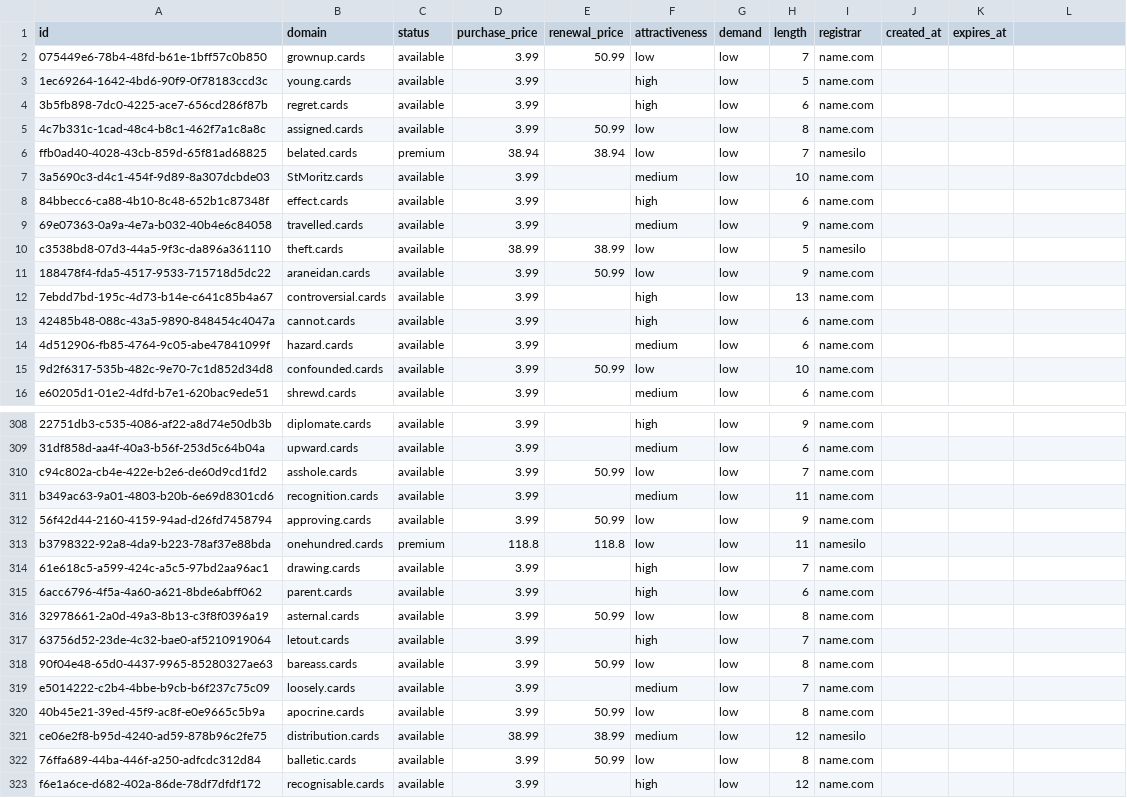
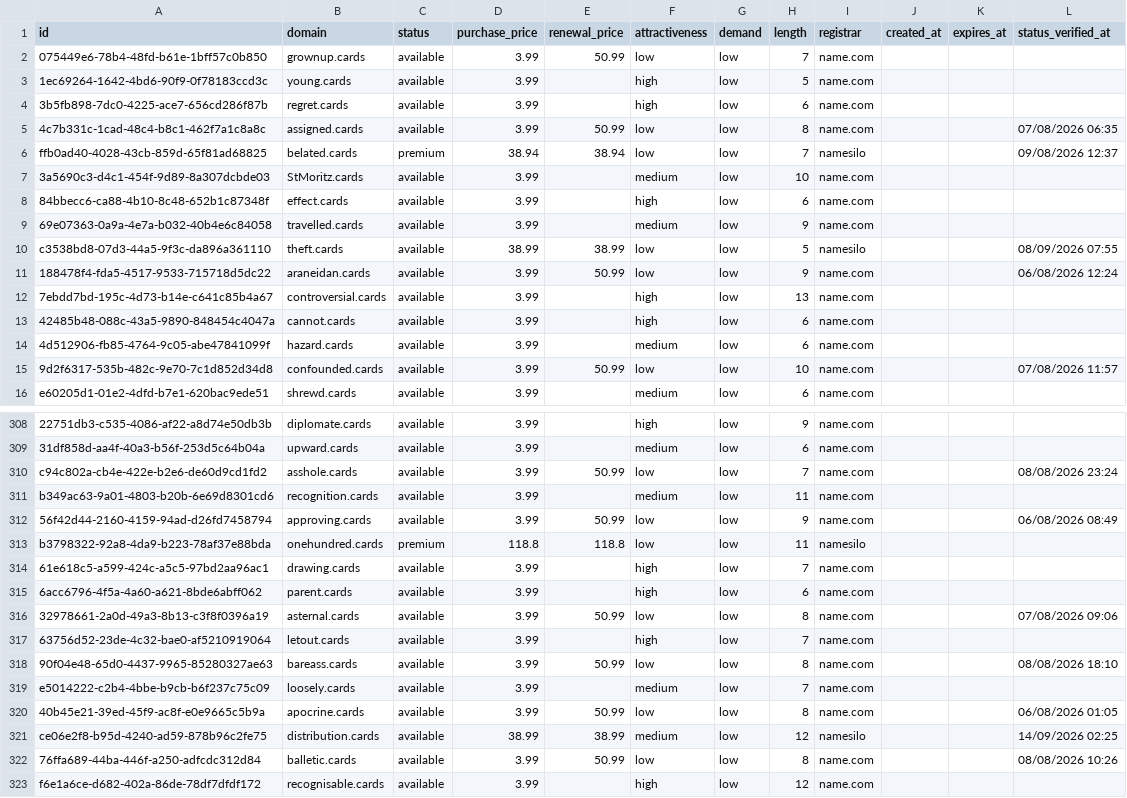
Before and after one commit to UniqueDomains/cards-oneword-domains, a CSV file: cards.csv, drawn as a sheet; only a part is shown, gaps mark what is left out; the diff covers the shown part only; the diff names each change by its address in the sheet, - before the commit and + after, or states it on an @@ line.

```diff
--- a/cards.csv
+++ b/cards.csv
-L1: (empty)
+L1: status_verified_at
-L5 (status_verified_at): (empty)
+L5 (status_verified_at): 07/08/2026 06:35
-L6 (status_verified_at): (empty)
+L6 (status_verified_at): 09/08/2026 12:37
-L10 (status_verified_at): (empty)
+L10 (status_verified_at): 08/09/2026 07:55
-L11 (status_verified_at): (empty)
+L11 (status_verified_at): 06/08/2026 12:24
-L15 (status_verified_at): (empty)
+L15 (status_verified_at): 07/08/2026 11:57
-L310 (status_verified_at): (empty)
+L310 (status_verified_at): 08/08/2026 23:24
-L312 (status_verified_at): (empty)
+L312 (status_verified_at): 06/08/2026 08:49
-L316 (status_verified_at): (empty)
+L316 (status_verified_at): 07/08/2026 09:06
-L318 (status_verified_at): (empty)
+L318 (status_verified_at): 08/08/2026 18:10
-L320 (status_verified_at): (empty)
+L320 (status_verified_at): 06/08/2026 01:05
-L321 (status_verified_at): (empty)
+L321 (status_verified_at): 14/09/2026 02:25
-L322 (status_verified_at): (empty)
+L322 (status_verified_at): 08/08/2026 10:26
```
Also changed, not shown: 140 edited cells elsewhere in this file, 6 other files.
